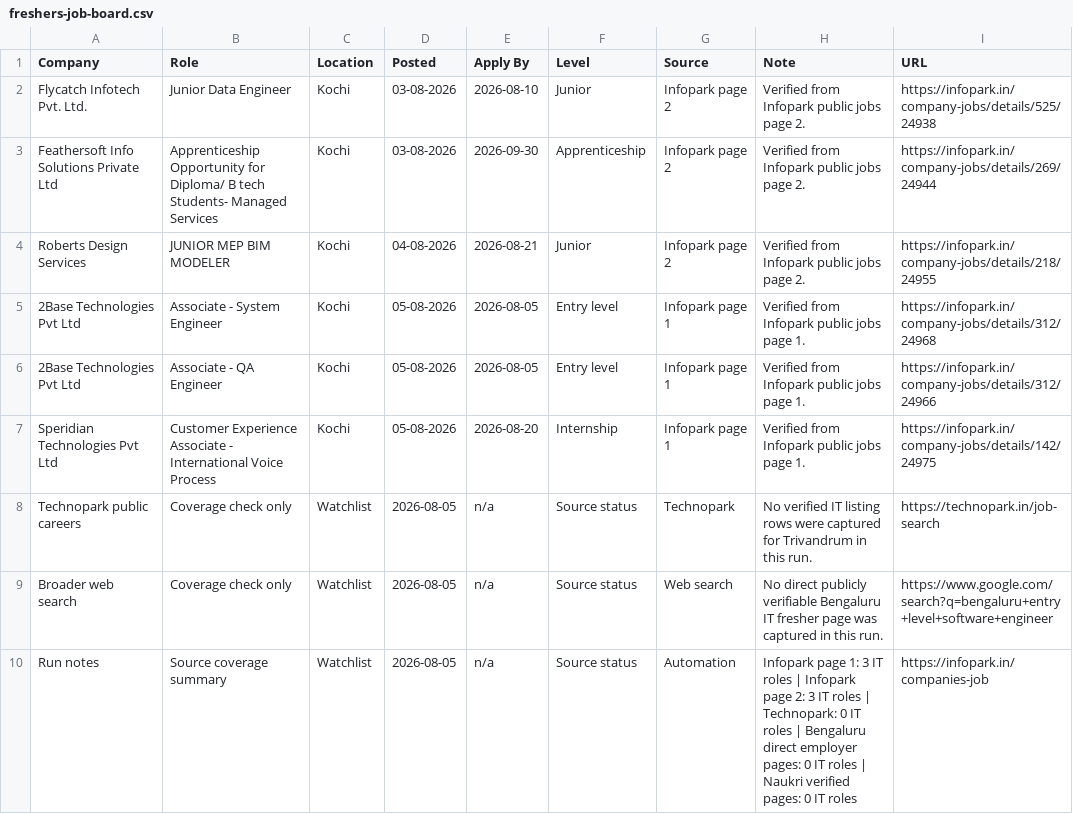
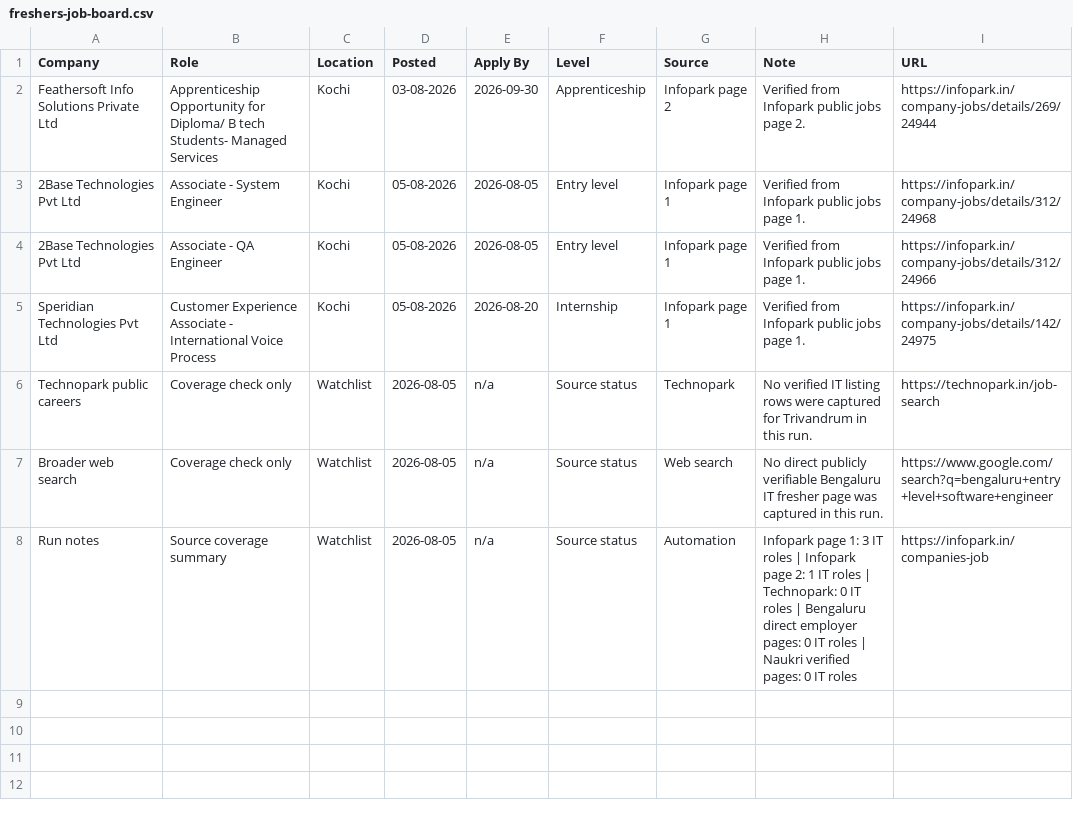
Before and after one commit to sk-learner/Automation-freshers-job-alert, a CSV file: outputs/freshers-job-board.csv, drawn as a sheet.

```diff
--- a/outputs/freshers-job-board.csv
+++ b/outputs/freshers-job-board.csv
@@ -1,5 +1,3 @@
 Company,Role,Location,Posted,Apply By,Level,Source,Note,URL
-Flycatch Infotech Pvt. Ltd.,Junior Data Engineer,Kochi,03-08-2026,2026-08-10,Junior,Infopark page 2,Verified from Infopark public jobs page 2.,https://infopark.in/company-jobs/details/525/24938
 Feathersoft Info Solutions Private Ltd,Apprenticeship Opportunity for Diploma/ B tech Students- Managed Services,Kochi,03-08-2026,2026-09-30,Apprenticeship,Infopark page 2,Verified from Infopark public jobs page 2.,https://infopark.in/company-jobs/details/269/24944
-Roberts Design Services,JUNIOR MEP BIM MODELER,Kochi,04-08-2026,2026-08-21,Junior,Infopark page 2,Verified from Infopark public jobs page 2.,https://infopark.in/company-jobs/details/218/24955
 2Base Technologies Pvt Ltd,Associate - System Engineer,Kochi,05-08-2026,2026-08-05,Entry level,Infopark page 1,Verified from Infopark public jobs page 1.,https://infopark.in/company-jobs/details/312/24968
@@ -9,2 +7,2 @@ Technopark public careers,Coverage check only,Watchlist,2026-08-05,n/a,Source st
 Broader web search,Coverage check only,Watchlist,2026-08-05,n/a,Source status,Web search,No direct publicly verifiable Bengaluru IT fresher page was captured in this run.,https://www.google.com/search?q=bengaluru+entry+level+software+engineer
-Run notes,Source coverage summary,Watchlist,2026-08-05,n/a,Source status,Automation,Infopark page 1: 3 IT roles | Infopark page 2: 3 IT roles | Technopark: 0 IT roles | Bengaluru direct employer pages: 0 IT roles | Naukri verified pages: 0 IT roles,https://infopark.in/companies-job
+Run notes,Source coverage summary,Watchlist,2026-08-05,n/a,Source status,Automation,Infopark page 1: 3 IT roles | Infopark page 2: 1 IT roles | Technopark: 0 IT roles | Bengaluru direct employer pages: 0 IT roles | Naukri verified pages: 0 IT roles,https://infopark.in/companies-job
```
Also changed, not shown: docs/freshers-job-board.csv, 4 other files.
